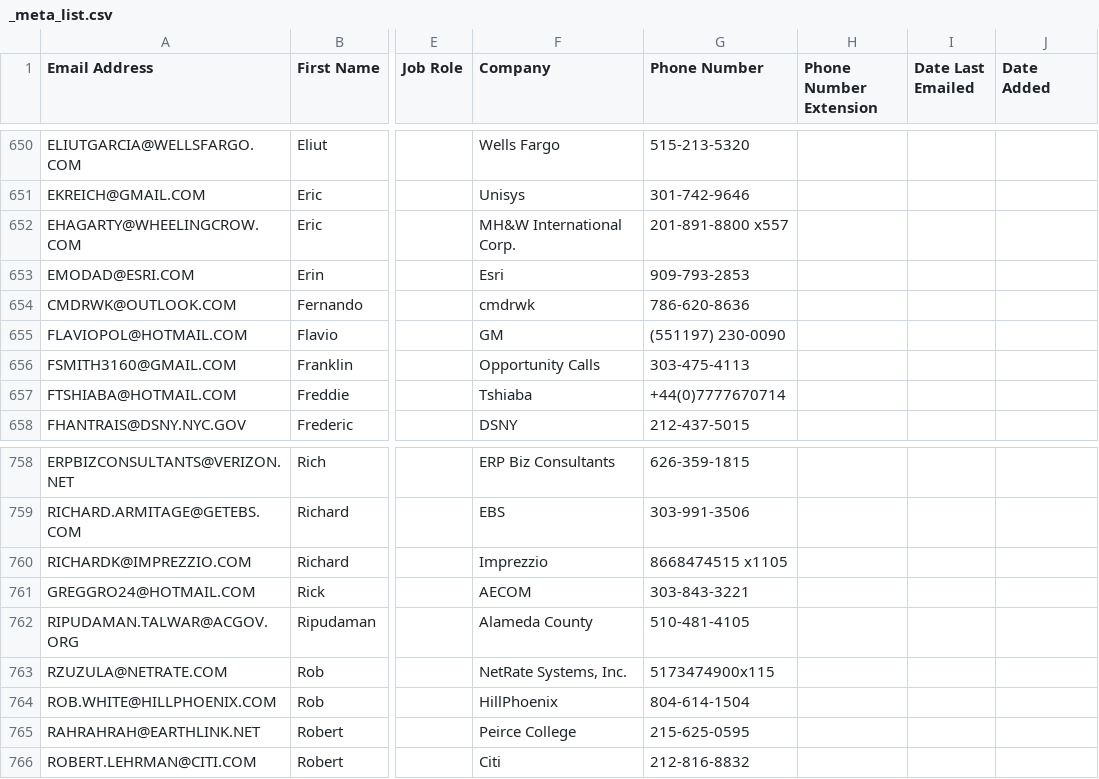
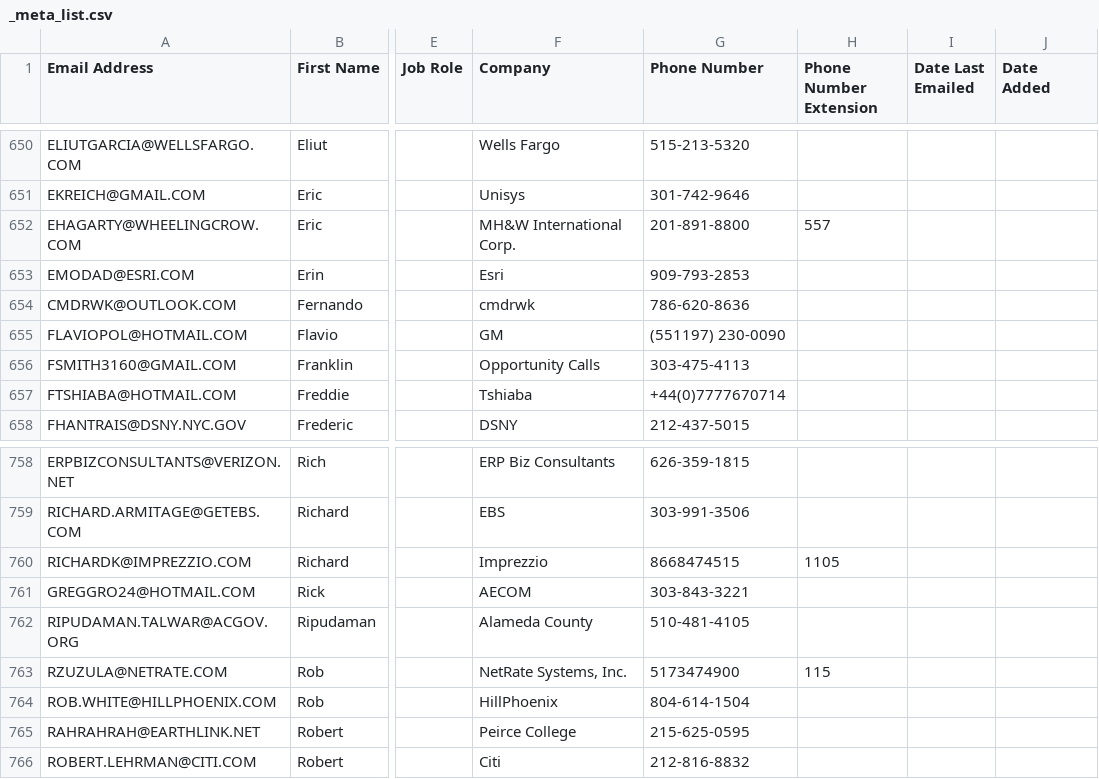
Before and after one commit to Advisicon/advisicon, a CSV file: resources/mailchimp/_meta_list.csv, drawn as a sheet; only a part is shown, gaps mark what is left out; the diff names each change by its address in the sheet, - before the commit and + after, or states it on an @@ line.

Commit message:
extract extensions

```diff
--- a/resources/mailchimp/_meta_list.csv
+++ b/resources/mailchimp/_meta_list.csv
-G652 (Phone Number): 201-891-8800 x557
+G652 (Phone Number): 201-891-8800
-H652 (Phone Number Extension): (empty)
+H652 (Phone Number Extension): 557
-G760 (Phone Number): 8668474515 x1105
+G760 (Phone Number): 8668474515
-H760 (Phone Number Extension): (empty)
+H760 (Phone Number Extension): 1105
-G763 (Phone Number): 5173474900x115
+G763 (Phone Number): 5173474900
-H763 (Phone Number Extension): (empty)
+H763 (Phone Number Extension): 115
```
